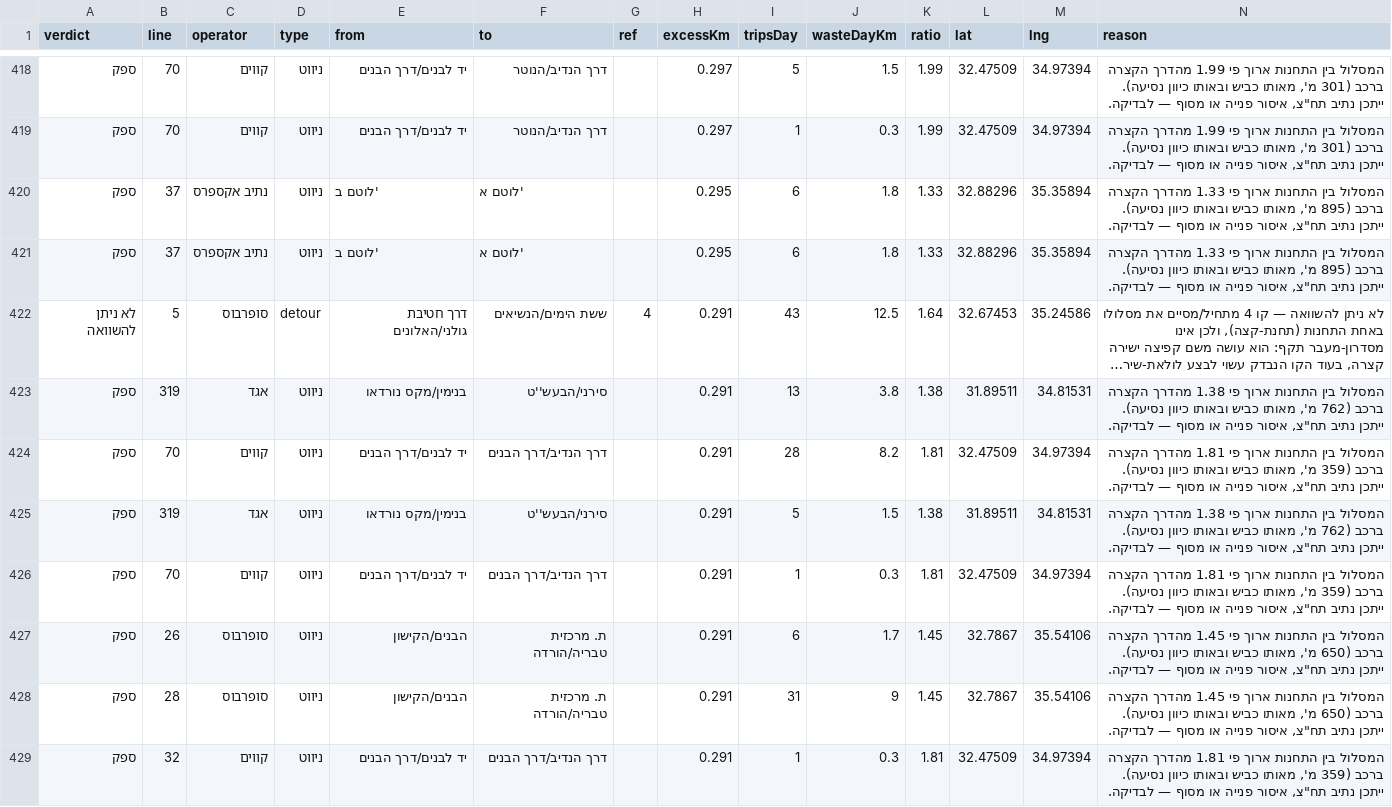
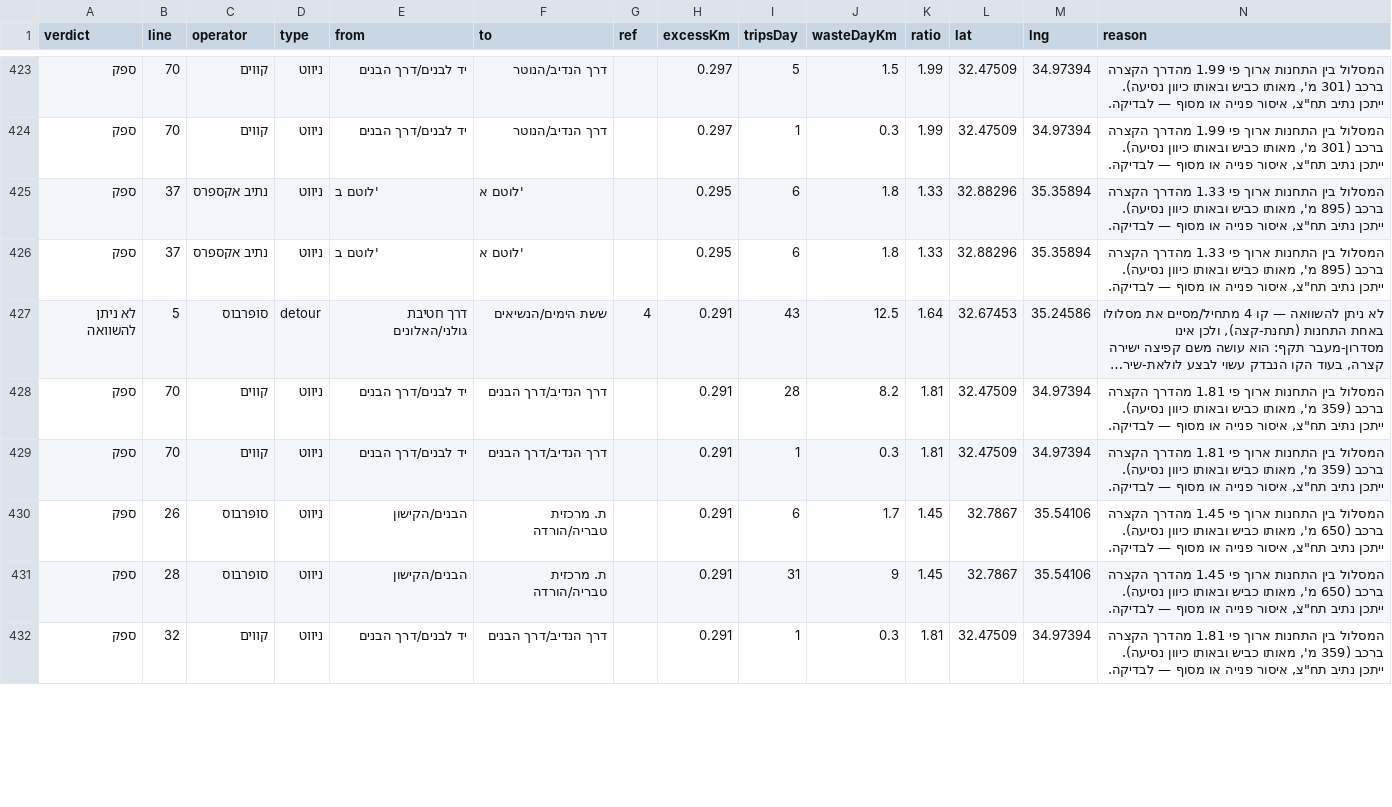
Before and after one commit to Transit-Freak/kav-bug, a CSV file: country-scan.csv, drawn as a sheet; only a part is shown, gaps mark what is left out; long unchanged cells end in …; removed rows and columns are numbered as before the commit, all else as after; the diff covers the shown part only; the diff names each change by its address in the sheet, - before the commit and + after, or states it on an @@ line.

```diff
--- a/country-scan.csv
+++ b/country-scan.csv
-row 423: ספק | 319 | אגד | ניווט | בנימין/מקס נורדאו | סירני/הבעש''ט |  | 0.291 | 13 | 3.8 | 1.38 | 31.89511 | 34.81531 | המסלול בין התחנות ארוך פי 1.38 מהדרך הקצרה ברכב (762 מ', מאותו כביש ובאותו כיוון נסיעה). ייתכן נתיב תח"צ, איסור פנייה או מסוף — לבדיקה.
-row 425: ספק | 319 | אגד | ניווט | בנימין/מקס נורדאו | סירני/הבעש''ט |  | 0.291 | 5 | 1.5 | 1.38 | 31.89511 | 34.81531 | המסלול בין התחנות ארוך פי 1.38 מהדרך הקצרה ברכב (762 מ', מאותו כביש ובאותו כיוון נסיעה). ייתכן נתיב תח"צ, איסור פנייה או מסוף — לבדיקה.
```
Also changed, not shown: 10 added rows, 1 removed row and 18 edited cells elsewhere in this file, 5 other files.
